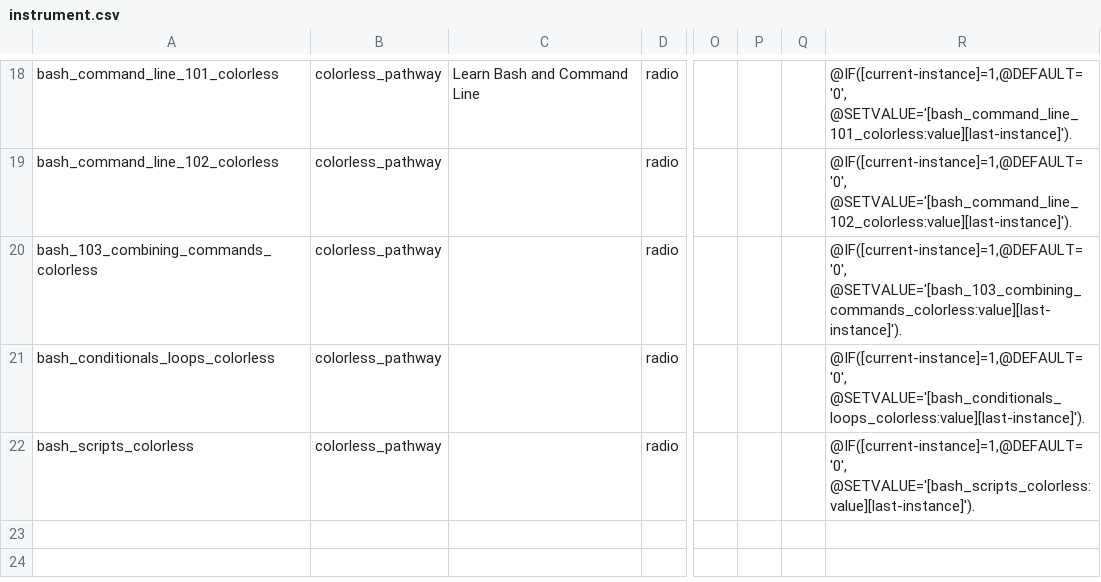
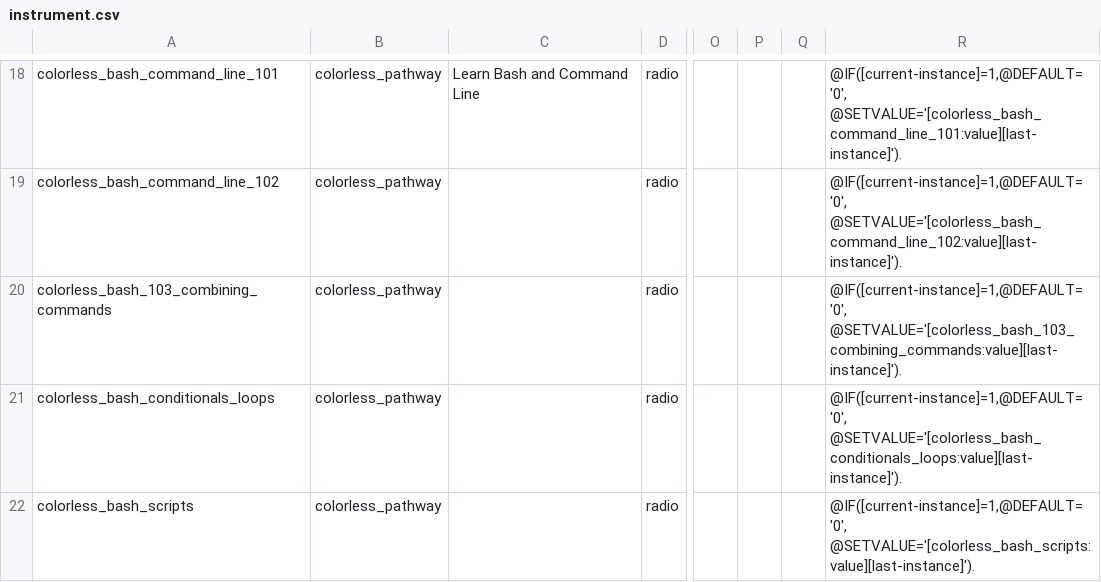
Before and after one commit to arcus/NALMS_Not_Another_LMS, a CSV file: pathways/colorless/instrument.csv, drawn as a sheet; only a part is shown, gaps mark what is left out; the diff covers the shown part only; the diff names each change by its address in the sheet, - before the commit and + after, or states it on an @@ line.

```diff
--- a/pathways/colorless/instrument.csv
+++ b/pathways/colorless/instrument.csv
-A18: bash_command_line_101_colorless
+A18: colorless_bash_command_line_101
-R18: @IF([current-instance]=1,@DEFAULT='0', @SETVALUE='[bash_command_line_101_colorless:value][last-instance]').
+R18: @IF([current-instance]=1,@DEFAULT='0', @SETVALUE='[colorless_bash_command_line_101:value][last-instance]').
-A19: bash_command_line_102_colorless
+A19: colorless_bash_command_line_102
-R19: @IF([current-instance]=1,@DEFAULT='0', @SETVALUE='[bash_command_line_102_colorless:value][last-instance]').
+R19: @IF([current-instance]=1,@DEFAULT='0', @SETVALUE='[colorless_bash_command_line_102:value][last-instance]').
-A20: bash_103_combining_commands_colorless
+A20: colorless_bash_103_combining_commands
-R20: @IF([current-instance]=1,@DEFAULT='0', @SETVALUE='[bash_103_combining_commands_colorless:value][last-instance]').
+R20: @IF([current-instance]=1,@DEFAULT='0', @SETVALUE='[colorless_bash_103_combining_commands:value][last-instance]').
-A21: bash_conditionals_loops_colorless
+A21: colorless_bash_conditionals_loops
-R21: @IF([current-instance]=1,@DEFAULT='0', @SETVALUE='[bash_conditionals_loops_colorless:value][last-instance]').
+R21: @IF([current-instance]=1,@DEFAULT='0', @SETVALUE='[colorless_bash_conditionals_loops:value][last-instance]').
-A22: bash_scripts_colorless
+A22: colorless_bash_scripts
-R22: @IF([current-instance]=1,@DEFAULT='0', @SETVALUE='[bash_scripts_colorless:value][last-instance]').
+R22: @IF([current-instance]=1,@DEFAULT='0', @SETVALUE='[colorless_bash_scripts:value][last-instance]').
```
Also changed, not shown: 32 edited cells elsewhere in this file, pathways/test_color/instrument.csv, 11 other files.
